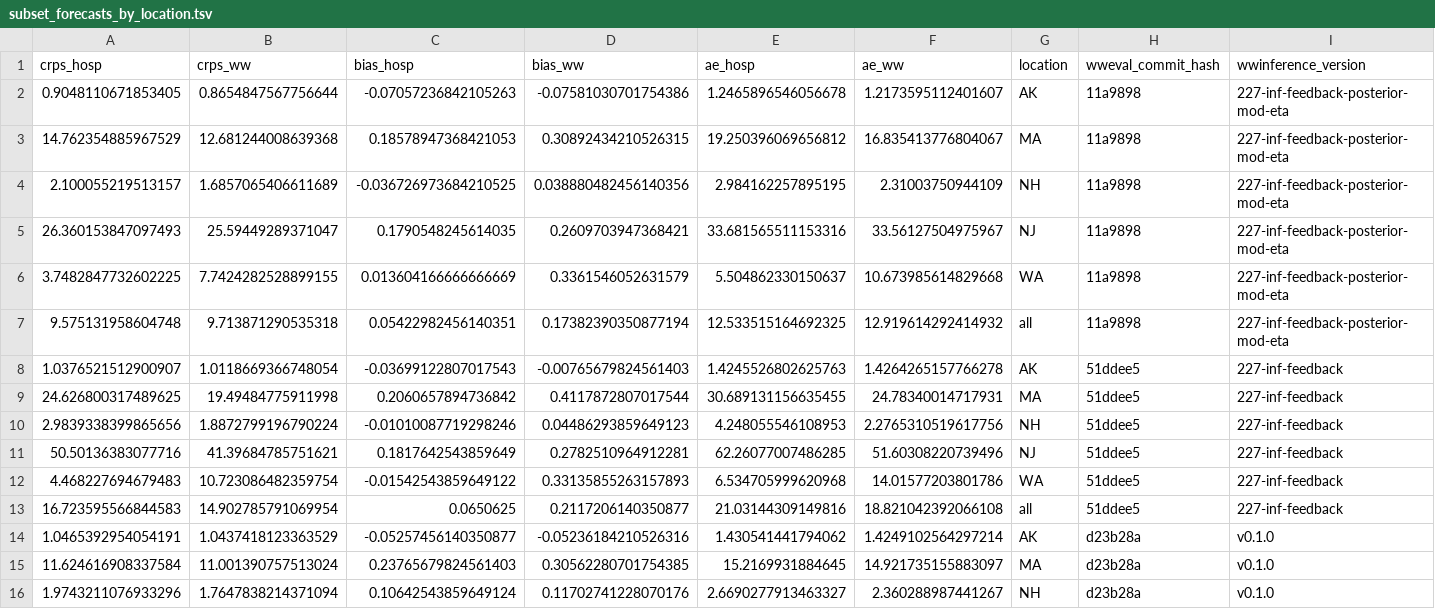
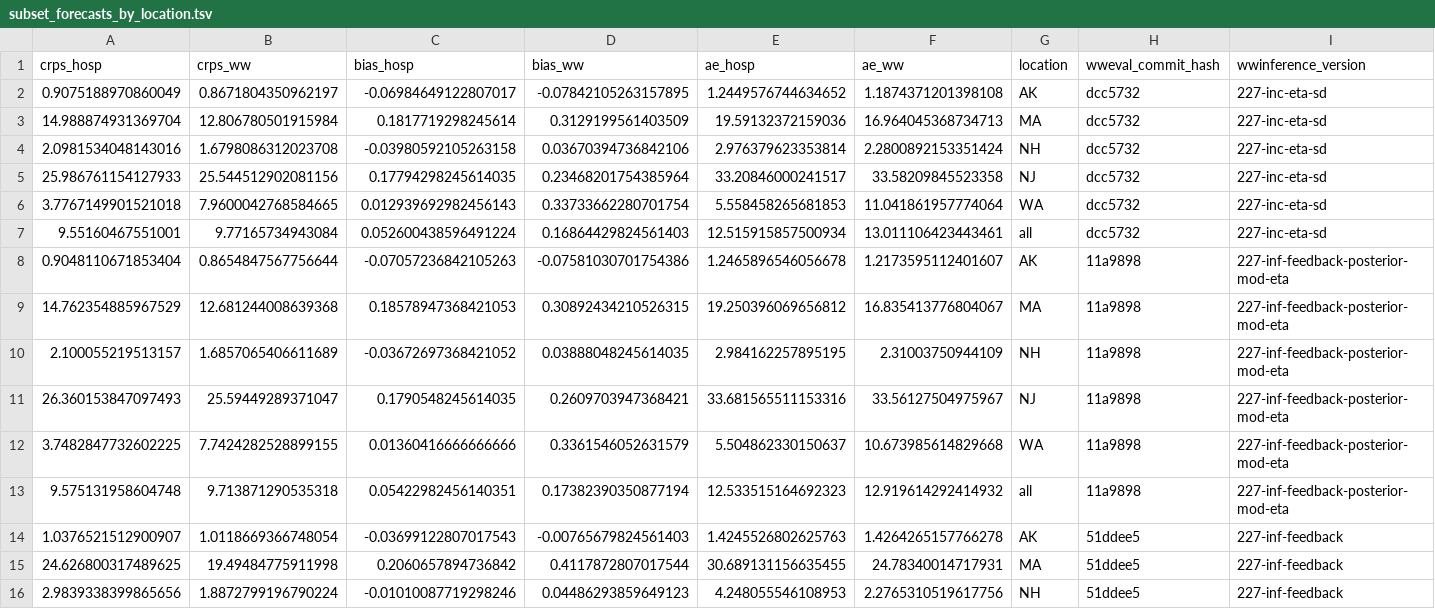
Before and after one commit to CDCgov/wastewater-informed-covid-forecasting, a TSV file: output/benchmarking/subset_forecasts_by_location.tsv, drawn as a sheet; only a part is shown; the shorter side is filled out with more unchanged rows; addresses are those after the commit; rows hold the shown columns only; the diff names each change by its address in the sheet, - before the commit and + after, or states it on an @@ line.

```diff
--- a/output/benchmarking/subset_forecasts_by_location.tsv
+++ b/output/benchmarking/subset_forecasts_by_location.tsv
+row 2: 0.9075188970860049 | 0.8671804350962197 | -0.06984649122807017 | -0.07842105263157895 | 1.2449576744634652 | 1.1874371201398108 | AK | dcc5732 | 227-inc-eta-sd
+row 3: 14.988874931369704 | 12.806780501915984 | 0.1817719298245614 | 0.3129199561403509 | 19.59132372159036 | 16.964045368734713 | MA | dcc5732 | 227-inc-eta-sd
+row 4: 2.0981534048143016 | 1.6798086312023708 | -0.03980592105263158 | 0.03670394736842106 | 2.976379623353814 | 2.2800892153351424 | NH | dcc5732 | 227-inc-eta-sd
+row 5: 25.986761154127933 | 25.544512902081156 | 0.17794298245614035 | 0.23468201754385964 | 33.20846000241517 | 33.58209845523358 | NJ | dcc5732 | 227-inc-eta-sd
+row 6: 3.7767149901521018 | 7.9600042768584665 | 0.012939692982456143 | 0.33733662280701754 | 5.558458265681853 | 11.041861957774064 | WA | dcc5732 | 227-inc-eta-sd
+row 7: 9.55160467551001 | 9.77165734943084 | 0.052600438596491224 | 0.16864429824561403 | 12.515915857500934 | 13.011106423443461 | all | dcc5732 | 227-inc-eta-sd
-A8 (crps_hosp): 0.9048110671853405
+A8 (crps_hosp): 0.9048110671853404
-C10 (bias_hosp): -0.036726973684210525
+C10 (bias_hosp): -0.03672697368421052
-D10 (bias_ww): 0.038880482456140356
+D10 (bias_ww): 0.03888048245614035
-C12 (bias_hosp): 0.013604166666666669
+C12 (bias_hosp): 0.01360416666666666
-E13 (ae_hosp): 12.533515164692325
+E13 (ae_hosp): 12.533515164692323
```
Also changed, not shown: output/benchmarking/latest_subset_forecasts_by_forecast_date.tsv, output/benchmarking/latest_subset_forecasts_by_location.tsv, 4 other files.
